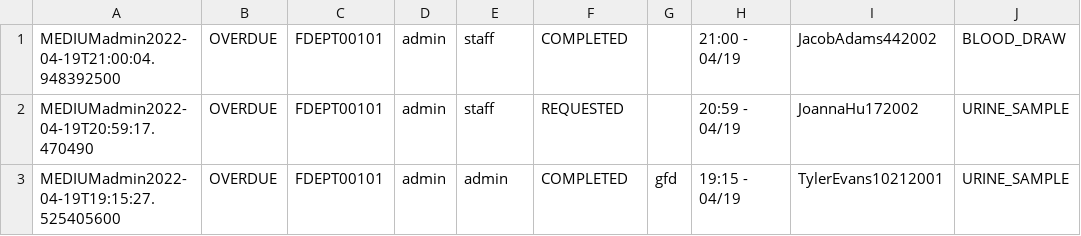
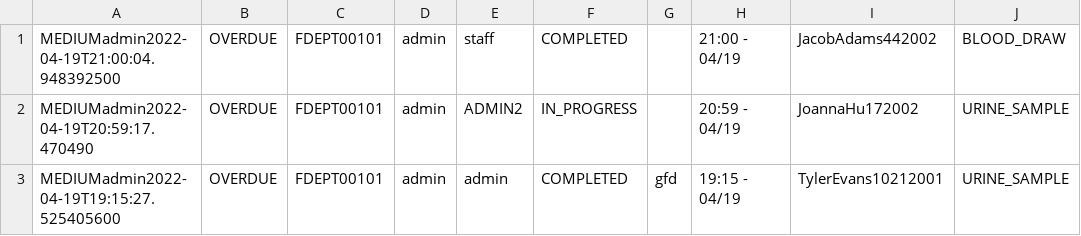
Before and after one commit to CS3733-D22-Team-D/CS3733-D22-Team-D-Application, a CSV file: LabRequest_save.csv, drawn as a sheet; only a part is shown; the diff names each change by its address in the sheet, - before the commit and + after, or states it on an @@ line.

```diff
--- a/LabRequest_save.csv
+++ b/LabRequest_save.csv
-E2: staff
+E2: ADMIN2
-F2: REQUESTED
+F2: IN_PROGRESS
```
Also changed, not shown: 2 other files.
